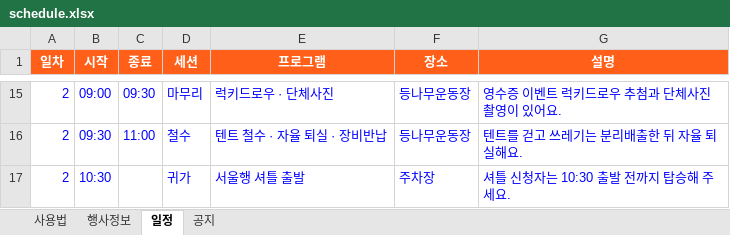
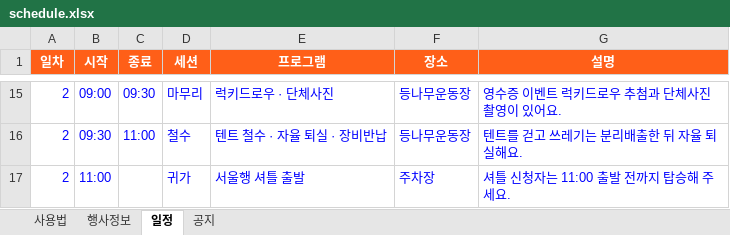
Before and after one commit to backpackstay/kimchi, an Excel workbook: schedule.xlsx, sheet 일정, drawn as a sheet; only a part is shown, gaps mark what is left out; values as stored, in another font and other column widths than the file's, no borders; the diff names each change by its address in the sheet, - before the commit and + after, or states it on an @@ line.

```diff
--- a/schedule.xlsx (sheet 일정)
+++ b/schedule.xlsx (sheet 일정)
-B17 (시작): 10:30
+B17 (시작): 11:00
-G17 (설명): 셔틀 신청자는 10:30 출발 전까지 탑승해 주세요.
+G17 (설명): 셔틀 신청자는 11:00 출발 전까지 탑승해 주세요.
```
